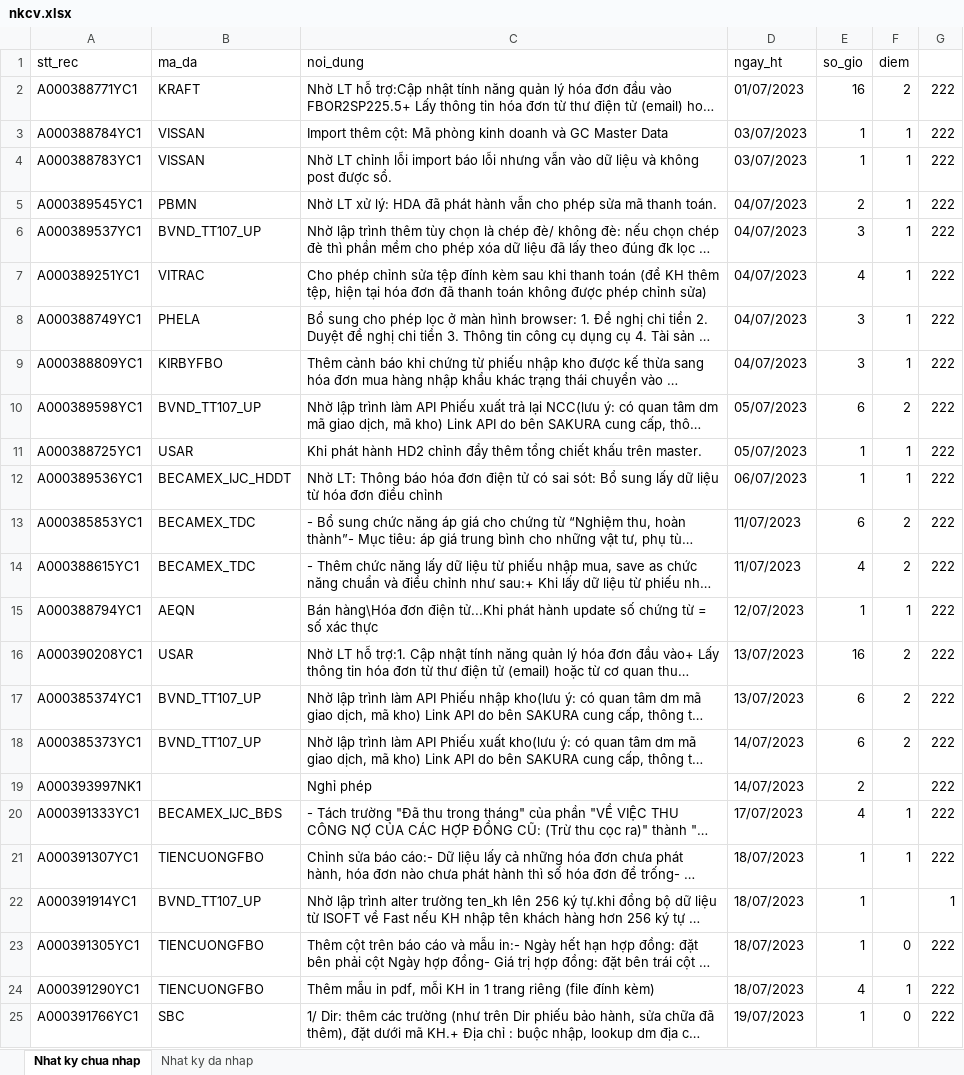
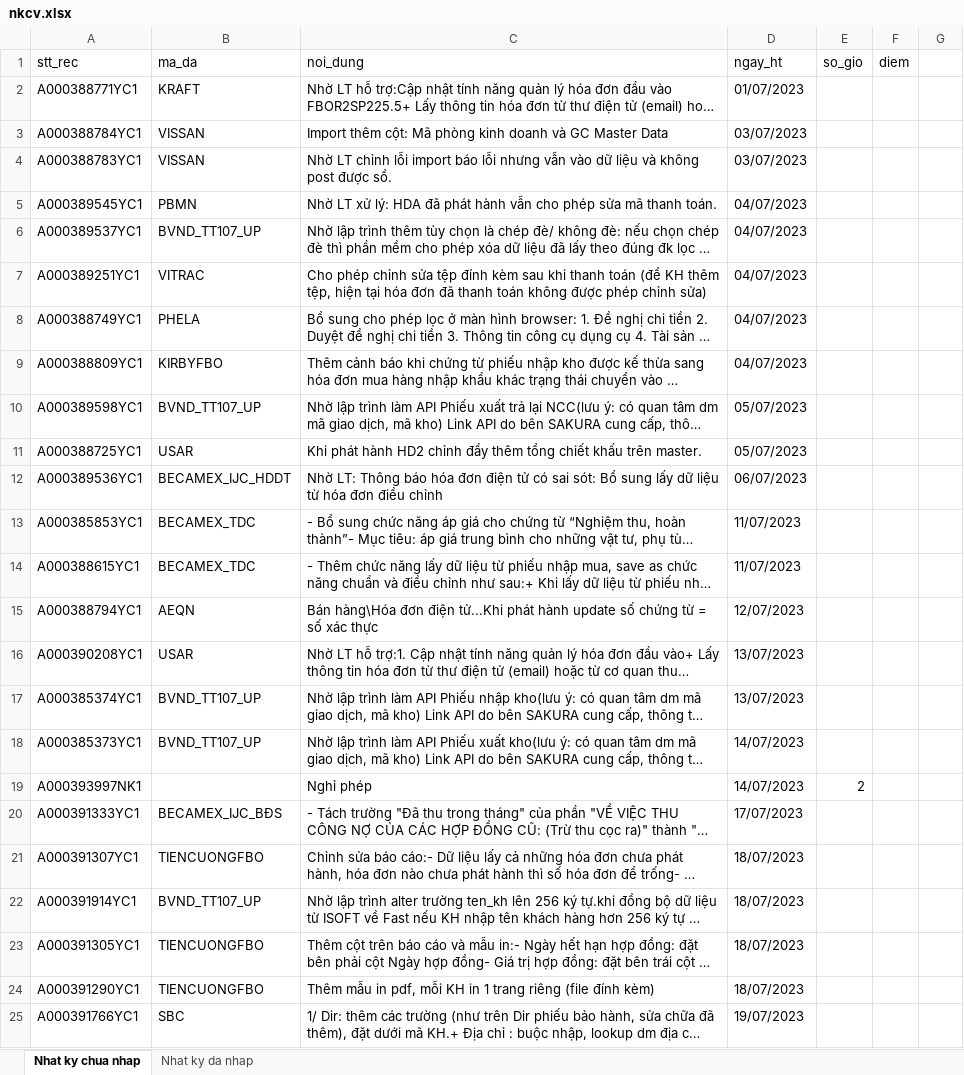
Before and after one commit to nguyenhongdat09/CrawlNKCV, an Excel workbook: nkcv.xlsx, sheet Nhat ky chua nhap, drawn as a sheet; only a part is shown; long unchanged cells end in …; values as stored, in another font and other column widths than the file's, no borders; the diff covers the shown part only; the diff names each change by its address in the sheet, - before the commit and + after, or states it on an @@ line.

```diff
--- a/nkcv.xlsx (sheet Nhat ky chua nhap)
+++ b/nkcv.xlsx (sheet Nhat ky chua nhap)
-E2 (so_gio): 16
+E2 (so_gio): (empty)
-F2 (diem): 2
+F2 (diem): (empty)
-G2:G21: 222
+G2:G21: (empty)
-E3:E4 (so_gio): 1
+E3:E4 (so_gio): (empty)
-F3:F9 (diem): 1
+F3:F9 (diem): (empty)
-E5 (so_gio): 2
+E5 (so_gio): (empty)
-E6 (so_gio): 3
+E6 (so_gio): (empty)
-E7 (so_gio): 4
+E7 (so_gio): (empty)
-E8:E9 (so_gio): 3
+E8:E9 (so_gio): (empty)
-E10 (so_gio): 6
+E10 (so_gio): (empty)
-F10 (diem): 2
+F10 (diem): (empty)
-E11:E12 (so_gio): 1
+E11:E12 (so_gio): (empty)
-F11:F12 (diem): 1
+F11:F12 (diem): (empty)
-E13 (so_gio): 6
+E13 (so_gio): (empty)
-F13:F14 (diem): 2
+F13:F14 (diem): (empty)
-E14 (so_gio): 4
+E14 (so_gio): (empty)
-E15 (so_gio): 1
+E15 (so_gio): (empty)
-F15 (diem): 1
+F15 (diem): (empty)
-E16 (so_gio): 16
+E16 (so_gio): (empty)
-F16:F18 (diem): 2
+F16:F18 (diem): (empty)
-E17:E18 (so_gio): 6
+E17:E18 (so_gio): (empty)
-E20 (so_gio): 4
+E20 (so_gio): (empty)
-F20:F21 (diem): 1
+F20:F21 (diem): (empty)
-E21:E23 (so_gio): 1
+E21:E23 (so_gio): (empty)
-G22: 1
+G22: (empty)
-F23 (diem): 0
+F23 (diem): (empty)
-G23:G25: 222
+G23:G25: (empty)
-E24 (so_gio): 4
+E24 (so_gio): (empty)
-F24 (diem): 1
+F24 (diem): (empty)
-E25 (so_gio): 1
+E25 (so_gio): (empty)
-F25 (diem): 0
+F25 (diem): (empty)
```
Also changed, not shown: 142 edited cells elsewhere in this sheet, Crawl/nkcv.xlsx, 18 other files.
